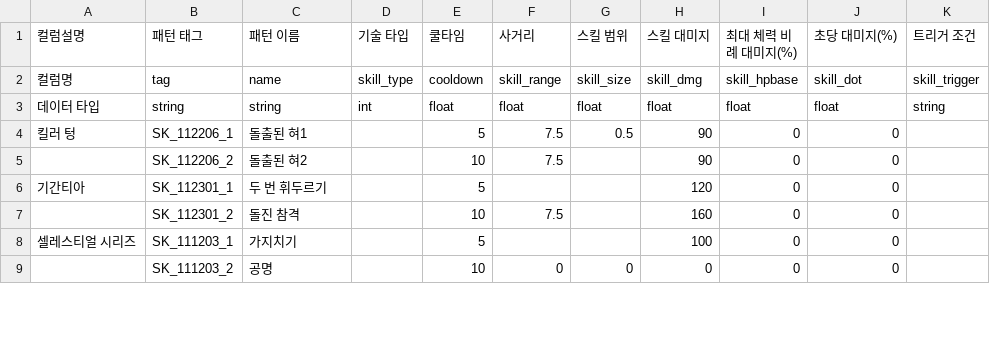
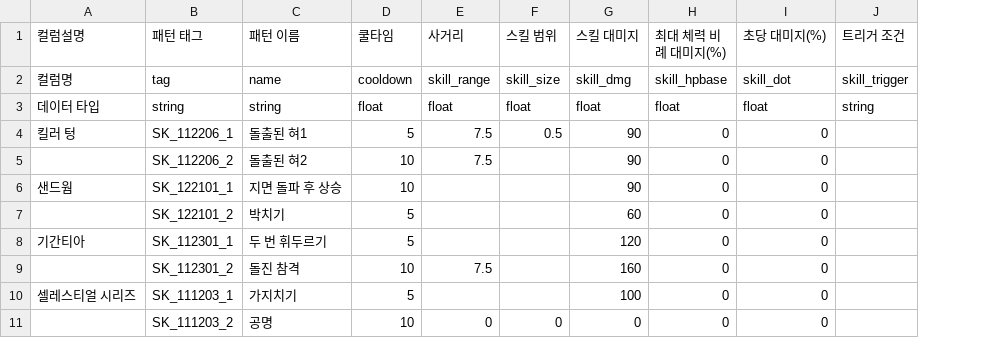
Before and after one commit to kaikenesis/Project_EverScord, a CSV file: Assets/Resources_moved/CSVSheet/MonsterSheet.csv, drawn as a sheet; only a part is shown; removed rows and columns are numbered as before the commit, all else as after; the diff names each change by its address in the sheet, - before the commit and + after, or states it on an @@ line.

```diff
--- a/Assets/Resources_moved/CSVSheet/MonsterSheet.csv
+++ b/Assets/Resources_moved/CSVSheet/MonsterSheet.csv
-column D (기술 타입), rows 2-3: skill_type | int
+row 6: 샌드웜 | SK_122101_1 | 지면 돌파 후 상승 | 10 |  |  | 90 | 0 | 0
+row 7:  | SK_122101_2 | 박치기 | 5 |  |  | 60 | 0 | 0
```
Also changed, not shown: 31 other files.
